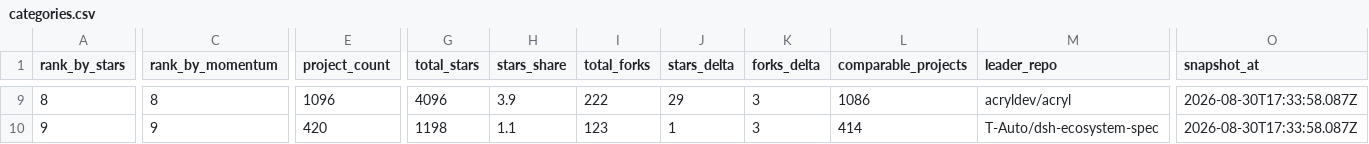
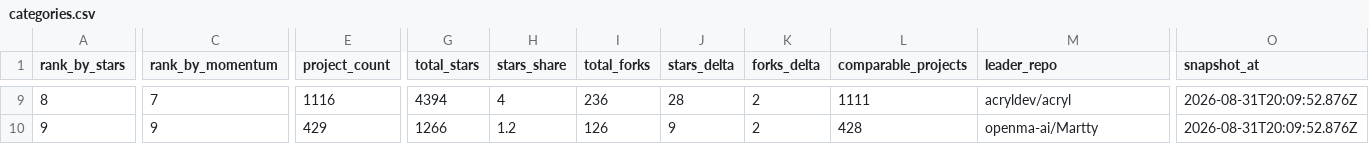
Before and after one commit to aaaaaaa-feng/deepseek-harness-ecosystem-radar, a CSV file: data/categories.csv, drawn as a sheet; only a part is shown, gaps mark what is left out; the diff covers the shown part only; the diff names each change by its address in the sheet, - before the commit and + after, or states it on an @@ line.

```diff
--- a/data/categories.csv
+++ b/data/categories.csv
-C9 (rank_by_momentum): 8
+C9 (rank_by_momentum): 7
-E9 (project_count): 1096
+E9 (project_count): 1116
-G9 (total_stars): 4096
+G9 (total_stars): 4394
-H9 (stars_share): 3.9
+H9 (stars_share): 4
-I9 (total_forks): 222
+I9 (total_forks): 236
-J9 (stars_delta): 29
+J9 (stars_delta): 28
-K9:K10 (forks_delta): 3
+K9:K10 (forks_delta): 2
-L9 (comparable_projects): 1086
+L9 (comparable_projects): 1111
-O9:O10 (snapshot_at): 2026-08-30T17:33:58.087Z
+O9:O10 (snapshot_at): 2026-08-31T20:09:52.876Z
-E10 (project_count): 420
+E10 (project_count): 429
-G10 (total_stars): 1198
+G10 (total_stars): 1266
-H10 (stars_share): 1.1
+H10 (stars_share): 1.2
-I10 (total_forks): 123
+I10 (total_forks): 126
-J10 (stars_delta): 1
+J10 (stars_delta): 9
-L10 (comparable_projects): 414
+L10 (comparable_projects): 428
-M10 (leader_repo): T-Auto/dsh-ecosystem-spec
+M10 (leader_repo): openma-ai/Martty
```
Also changed, not shown: 65 edited cells elsewhere in this file, 23 other files.
